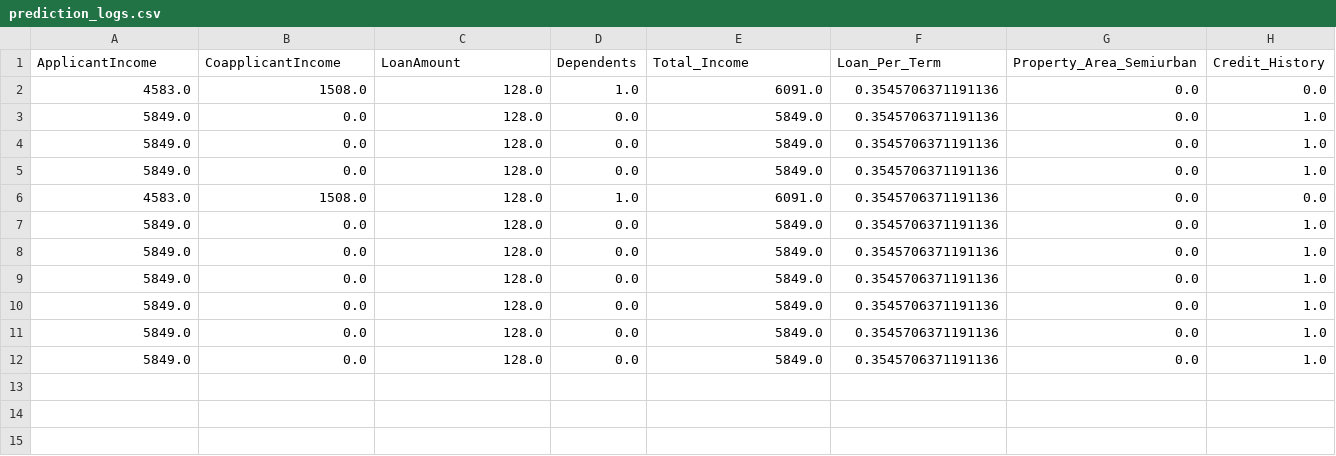
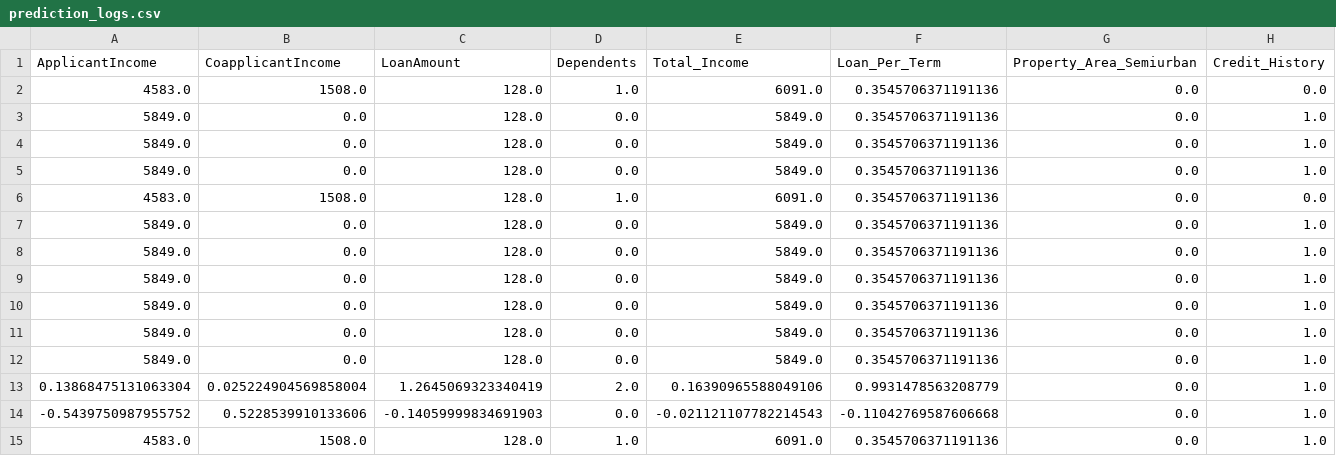
Before and after one commit to aakash-hestabit/LaunchPad, a CSV file: week6/day5/prediction_logs.csv, drawn as a sheet; only a part is shown; rows hold the shown columns only; the diff names each change by its address in the sheet, - before the commit and + after, or states it on an @@ line.

Commit message:
adding week 8 with documentation

```diff
--- a/week6/day5/prediction_logs.csv
+++ b/week6/day5/prediction_logs.csv
+row 13: 0.13868475131063304 | 0.025224904569858004 | 1.2645069323340419 | 2.0 | 0.16390965588049106 | 0.9931478563208779 | 0.0 | 1.0
+row 14: -0.5439750987955752 | 0.5228539910133606 | -0.14059999834691903 | 0.0 | -0.021121107782214543 | -0.11042769587606668 | 0.0 | 1.0
+row 15: 4583.0 | 1508.0 | 128.0 | 1.0 | 6091.0 | 0.3545706371191136 | 0.0 | 1.0
```
Also changed, not shown: 41 other files.
